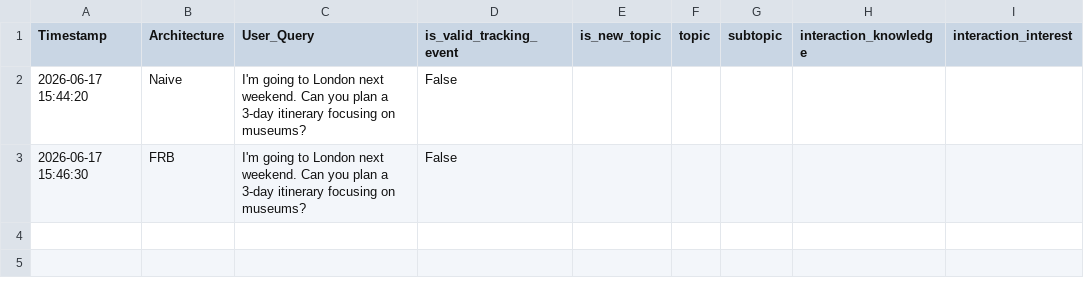
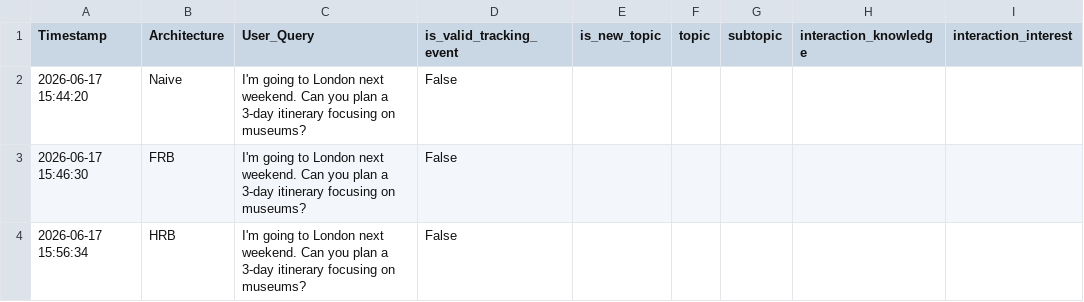
Before and after one commit to andreamurari/TesiMagistrale_NextQuerySuggestion, a CSV file: GeminiAPI_x_streamlit/evaluator_logs.csv, drawn as a sheet; the diff names each change by its address in the sheet, - before the commit and + after, or states it on an @@ line.

```diff
--- a/GeminiAPI_x_streamlit/evaluator_logs.csv
+++ b/GeminiAPI_x_streamlit/evaluator_logs.csv
+row 4: 2026-06-17 15:56:34 | HRB | I'm going to London next weekend. Can you plan a 3-day itinerary focusing on museums? | False
```
Also changed, not shown: GeminiAPI_x_streamlit/chat_logs.csv, GeminiAPI_x_streamlit/token_usage_log.csv.
